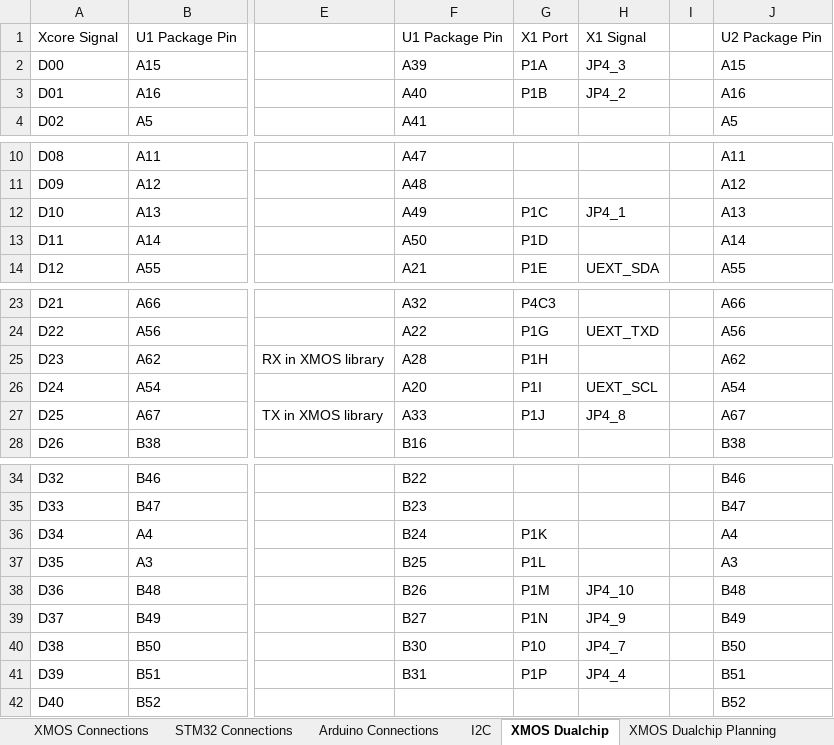
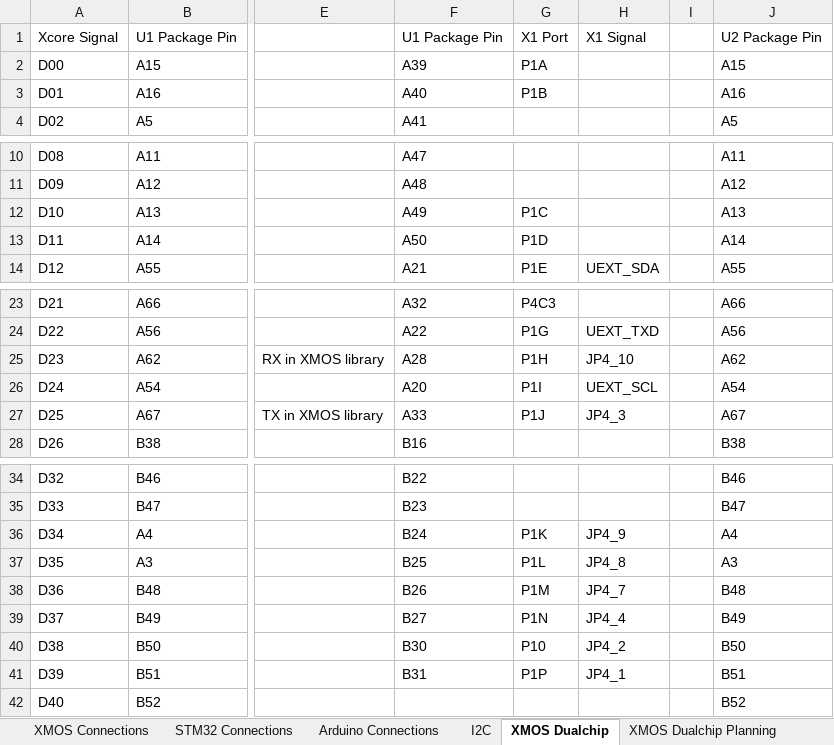
Before and after one commit to jbaker0428/Unified-Robotics-Development-Board, an Excel workbook: Documentation/signal connections.xlsx, sheet XMOS Dualchip, drawn as a sheet; only a part is shown, gaps mark what is left out; values as stored, in another font and other column widths than the file's, no borders; the diff names each change by its address in the sheet, - before the commit and + after, or states it on an @@ line.

Commit message:
Reassigned Pmod B signals to make use of all possible X1 1-bit ports.
Signed-off-by: Joe Baker <jbaker0428@gmail.com>

```diff
--- a/Documentation/signal connections.xlsx (sheet XMOS Dualchip)
+++ b/Documentation/signal connections.xlsx (sheet XMOS Dualchip)
-H2: JP4_3
+H2: (empty)
-H3: JP4_2
+H3: (empty)
-H12: JP4_1
+H12: (empty)
-H25: (empty)
+H25: JP4_10
-H27: JP4_8
+H27: JP4_3
-H36: (empty)
+H36: JP4_9
-H37: (empty)
+H37: JP4_8
-H38: JP4_10
+H38: JP4_7
-H39: JP4_9
+H39: JP4_4
-H40: JP4_7
+H40: JP4_2
-H41: JP4_4
+H41: JP4_1
```
Also changed, not shown: 3 other files.
